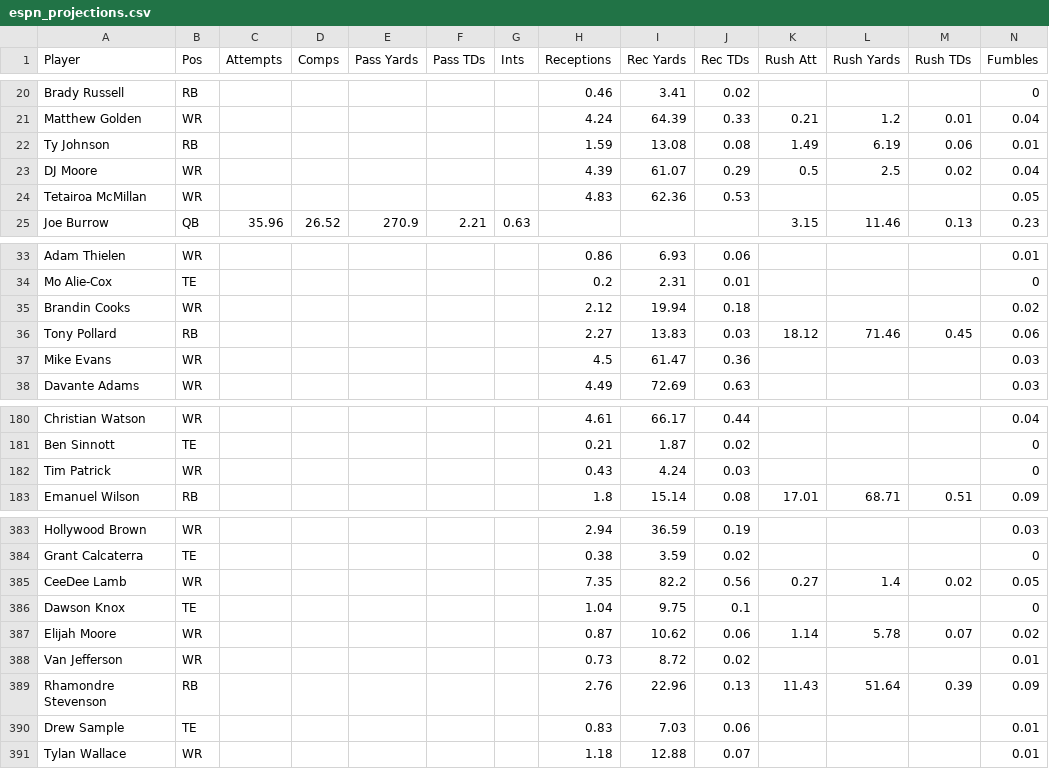
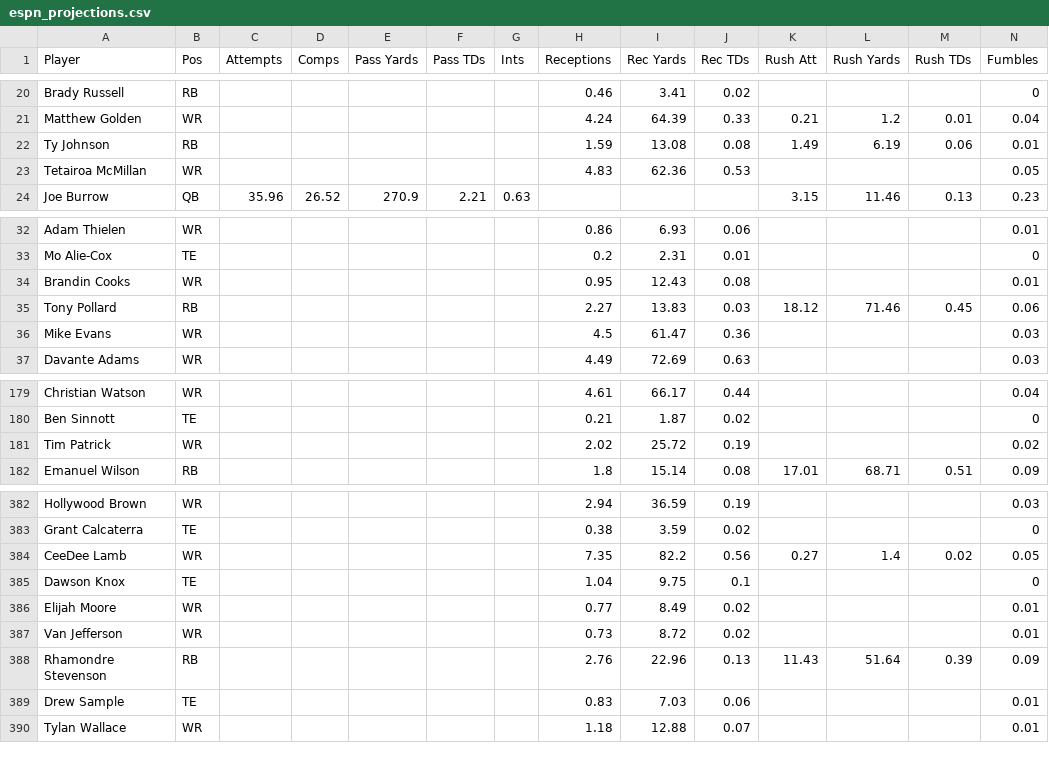
Before and after one commit to Louieza23/wwo_data, a CSV file: espn_projections.csv, drawn as a sheet; only a part is shown, gaps mark what is left out.

```diff
--- a/espn_projections.csv
+++ b/espn_projections.csv
@@ -22,3 +22,2 @@ Matthew Golden,WR,,,,,,4.24,64.39,0.33,0.21,1.2,0.01,0.04
 Ty Johnson,RB,,,,,,1.59,13.08,0.08,1.49,6.19,0.06,0.01
-DJ Moore,WR,,,,,,4.39,61.07,0.29,0.5,2.5,0.02,0.04
 Tetairoa McMillan,WR,,,,,,4.83,62.36,0.53,,,,0.05
@@ -34,3 +33,3 @@ Adam Thielen,WR,,,,,,0.86,6.93,0.06,,,,0.01
 Mo Alie-Cox,TE,,,,,,0.2,2.31,0.01,,,,0
-Brandin Cooks,WR,,,,,,2.12,19.94,0.18,,,,0.02
+Brandin Cooks,WR,,,,,,0.95,12.43,0.08,,,,0.01
 Tony Pollard,RB,,,,,,2.27,13.83,0.03,18.12,71.46,0.45,0.06
@@ -181,3 +180,3 @@ Christian Watson,WR,,,,,,4.61,66.17,0.44,,,,0.04
 Ben Sinnott,TE,,,,,,0.21,1.87,0.02,,,,0
-Tim Patrick,WR,,,,,,0.43,4.24,0.03,,,,0
+Tim Patrick,WR,,,,,,2.02,25.72,0.19,,,,0.02
 Emanuel Wilson,RB,,,,,,1.8,15.14,0.08,17.01,68.71,0.51,0.09
@@ -386,3 +385,3 @@ CeeDee Lamb,WR,,,,,,7.35,82.2,0.56,0.27,1.4,0.02,0.05
 Dawson Knox,TE,,,,,,1.04,9.75,0.1,,,,0
-Elijah Moore,WR,,,,,,0.87,10.62,0.06,1.14,5.78,0.07,0.02
+Elijah Moore,WR,,,,,,0.77,8.49,0.02,,,,0.01
 Van Jefferson,WR,,,,,,0.73,8.72,0.02,,,,0.01
```
Also changed, not shown: 1 other file.
